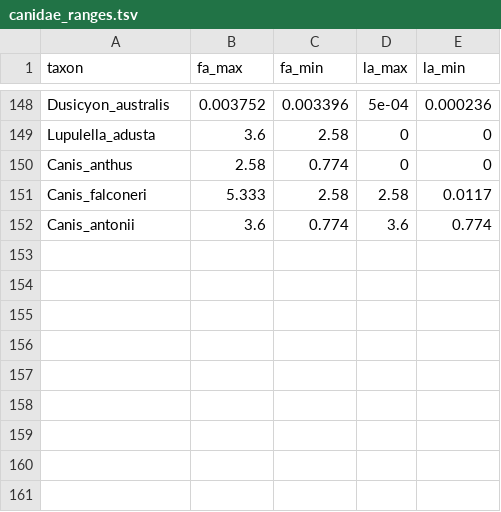
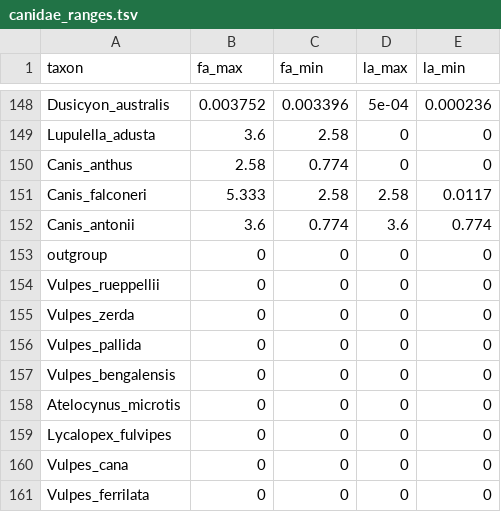
Before and after one commit to brpetrucci/canids_chap2, a TSV file: data/canidae_ranges.tsv, drawn as a sheet; only a part is shown, gaps mark what is left out.

Commit message:
Added missing taxa to molecular and morphological data files with ??? as data (Beast2 needs it).

```diff
--- a/data/canidae_ranges.tsv
+++ b/data/canidae_ranges.tsv
@@ -152 +152,10 @@ Canis_falconeri	5.333	2.58	2.58	0.0117
 Canis_antonii	3.6	0.774	3.6	0.774
+outgroup	0	0	0	0
+Vulpes_rueppellii	0	0	0	0
+Vulpes_zerda	0	0	0	0
+Vulpes_pallida	0	0	0	0
+Vulpes_bengalensis	0	0	0	0
+Atelocynus_microtis	0	0	0	0
+Lycalopex_fulvipes	0	0	0	0
+Vulpes_cana	0	0	0	0
+Vulpes_ferrilata	0	0	0	0
```
Also changed, not shown: data/ftrd_canidae_ranges.tsv, 4 other files.
